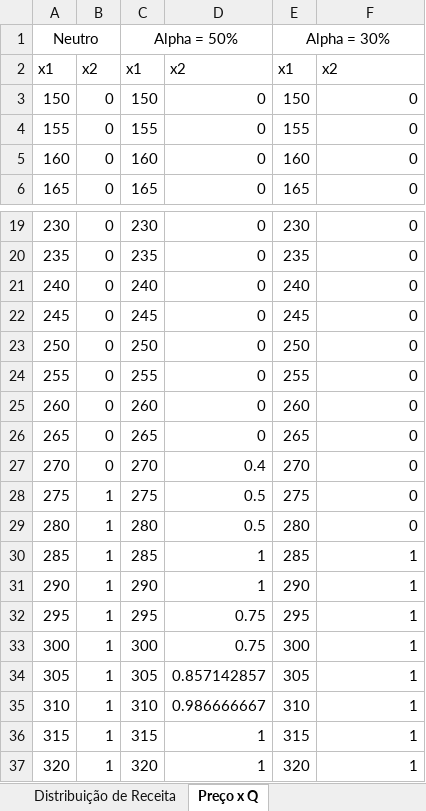
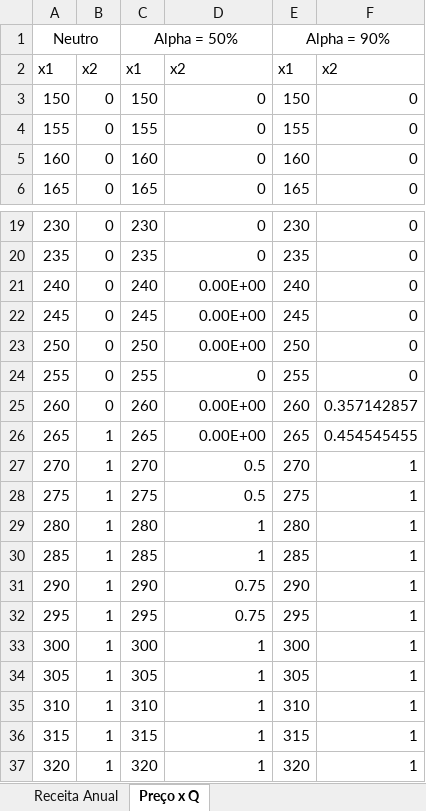
Before and after one commit to ggodinho/Energy-Economy, an Excel workbook: CVUxDisp.xlsx, sheet Preço x Q, drawn as a sheet; only a part is shown, gaps mark what is left out; values as stored, in another font and other column widths than the file's, no borders; charts and pictures not drawn; the diff names each change by its address in the sheet, - before the commit and + after, or states it on an @@ line.

```diff
--- a/CVUxDisp.xlsx (sheet Preço x Q)
+++ b/CVUxDisp.xlsx (sheet Preço x Q)
+sheet tab: Receita Anual
-E1: Alpha = 30%
+E1: Alpha = 90%
-D21:D23: 0
+D21:D23: 0.00E+00
-D25:D26: 0
+D25:D26: 0.00E+00
-F25: 0
+F25: 0.357142857
-B26:B27: 0
+B26:B27: 1
-F26: 0
+F26: 0.454545455
-D27: 0.4
+D27: 0.5
-F27:F29: 0
+F27:F29: 1
-D29: 0.5
+D29: 1
-D31: 1
+D31: 0.75
-D33: 0.75
+D33: 1
-D34: 0.857142857
+D34: 1
-D35: 0.986666667
+D35: 1
```
Also changed, not shown: sheet Distribuição de Receita_mensal, other sheet tabs, charts or pictures, 1 other file.
